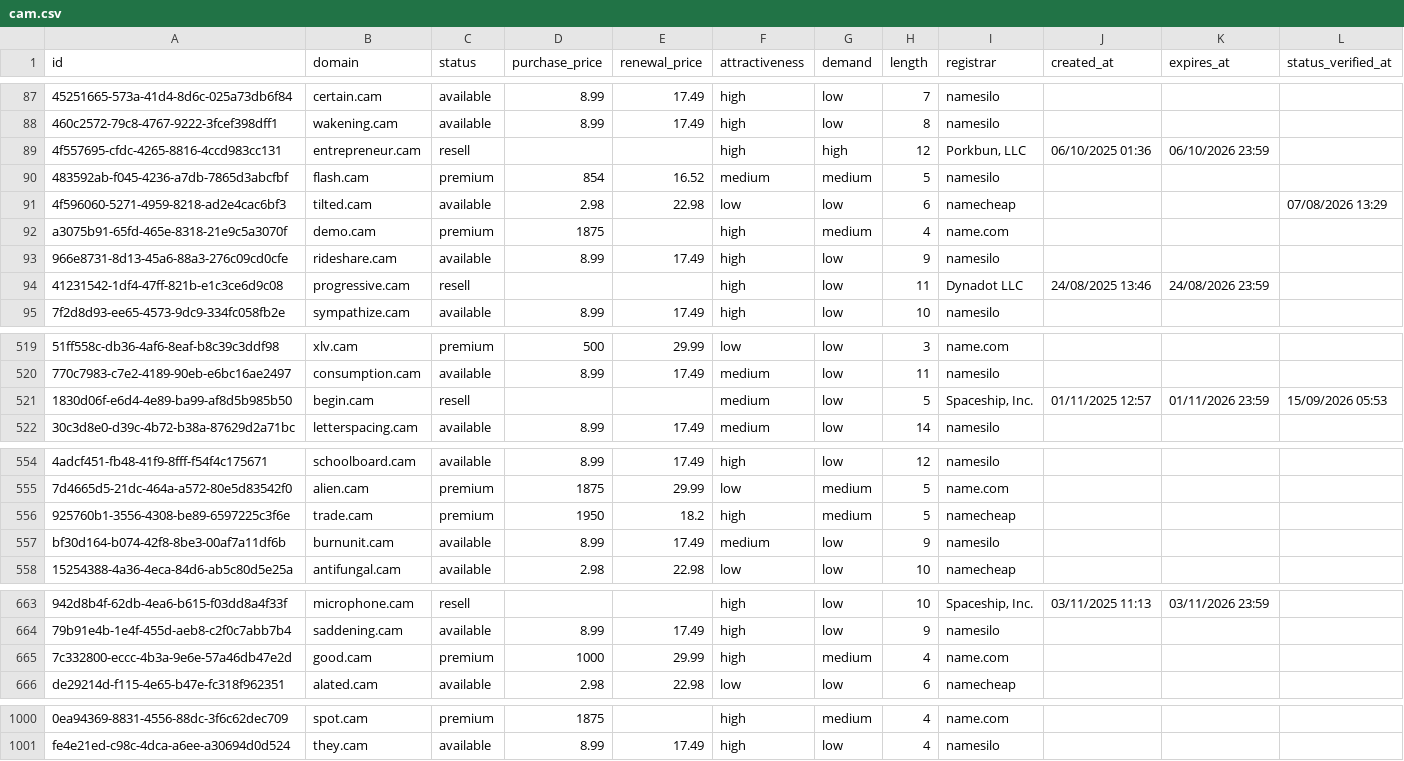
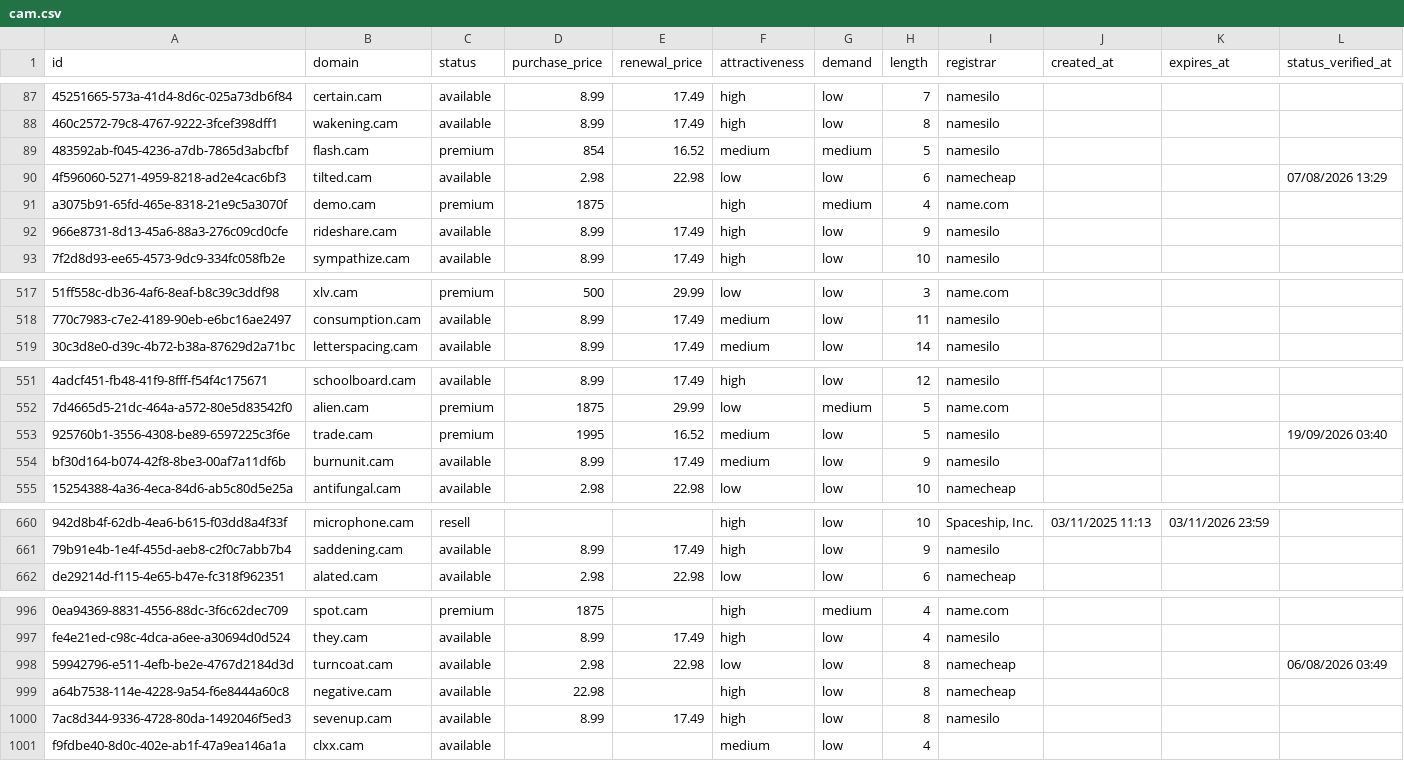
Before and after one commit to UniqueDomains/cam-oneword-domains, a CSV file: cam.csv, drawn as a sheet; only a part is shown, gaps mark what is left out; removed rows and columns are numbered as before the commit, all else as after; the diff covers the shown part only; the diff names each change by its address in the sheet, - before the commit and + after, or states it on an @@ line.

Commit message:
Domains update

```diff
--- a/cam.csv
+++ b/cam.csv
-row 89: 4f557695-cfdc-4265-8816-4ccd983cc131 | entrepreneur.cam | resell |  |  | high | high | 12 | Porkbun, LLC | 06/10/2025 01:36 | 06/10/2026 23:59
-row 94: 41231542-1df4-47ff-821b-e1c3ce6d9c08 | progressive.cam | resell |  |  | high | low | 11 | Dynadot LLC | 24/08/2025 13:46 | 24/08/2026 23:59
-row 521: 1830d06f-e6d4-4e89-ba99-af8d5b985b50 | begin.cam | resell |  |  | medium | low | 5 | Spaceship, Inc. | 01/11/2025 12:57 | 01/11/2026 23:59 | 15/09/2026 05:53
-D553 (purchase_price): 1950
+D553 (purchase_price): 1995
-E553 (renewal_price): 18.2
+E553 (renewal_price): 16.52
-F553 (attractiveness): high
+F553 (attractiveness): medium
-G553 (demand): medium
+G553 (demand): low
-I553 (registrar): namecheap
+I553 (registrar): namesilo
-L553 (status_verified_at): (empty)
+L553 (status_verified_at): 19/09/2026 03:40
-row 665: 7c332800-eccc-4b3a-9e6e-57a46db47e2d | good.cam | premium | 1000 | 29.99 | high | medium | 4 | name.com
+row 998: 59942796-e511-4efb-be2e-4767d2184d3d | turncoat.cam | available | 2.98 | 22.98 | low | low | 8 | namecheap |  |  | 06/08/2026 03:49
+row 999: a64b7538-114e-4228-9a54-f6e8444a60c8 | negative.cam | available | 22.98 |  | high | low | 8 | namecheap
+row 1000: 7ac8d344-9336-4728-80da-1492046f5ed3 | sevenup.cam | available | 8.99 | 17.49 | high | low | 8 | namesilo
+row 1001: f9fdbe40-8d0c-402e-ab1f-47a9ea146a1a | clxx.cam | available |  |  | medium | low | 4
```
Also changed, not shown: 77 edited cells elsewhere in this file, 4 other files.
